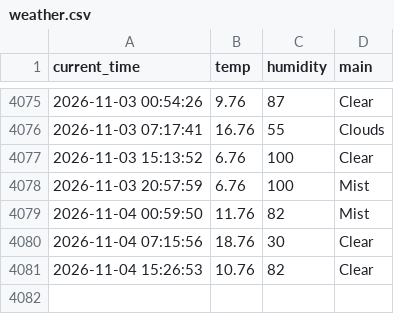
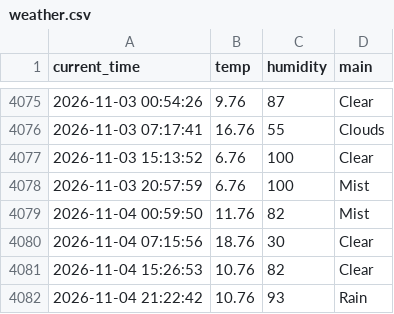
Before and after one commit to 9donghae/weather_5m, a CSV file: weather.csv, drawn as a sheet; only a part is shown, gaps mark what is left out.

```diff
--- a/weather.csv
+++ b/weather.csv
@@ -4081 +4081,2 @@ current_time,temp,humidity,main
 2026-11-04 15:26:53,10.76,82,Clear
+2026-11-04 21:22:42,10.76,93,Rain
```
